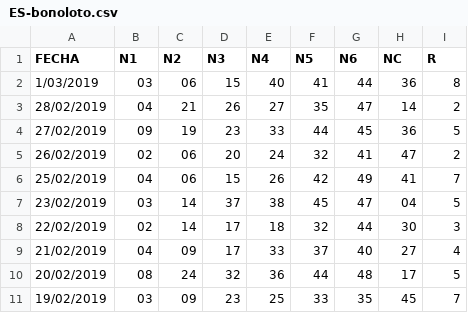
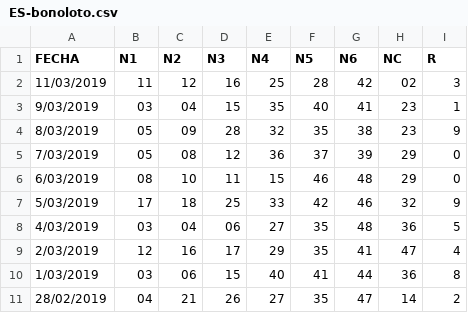
Before and after one commit to jasset75/py-boletus, a CSV file: data/ES-bonoloto.csv, drawn as a sheet; only a part is shown; the shorter side is filled out with more unchanged rows.

```diff
--- a/data/ES-bonoloto.csv
+++ b/data/ES-bonoloto.csv
@@ -1,2 +1,10 @@
 FECHA,N1,N2,N3,N4,N5,N6,NC,R
+11/03/2019,11,12,16,25,28,42,02,3
+9/03/2019,03,04,15,35,40,41,23,1
+8/03/2019,05,09,28,32,35,38,23,9
+7/03/2019,05,08,12,36,37,39,29,0
+6/03/2019,08,10,11,15,46,48,29,0
+5/03/2019,17,18,25,33,42,46,32,9
+4/03/2019,03,04,06,27,35,48,36,5
+2/03/2019,12,16,17,29,35,41,47,4
 1/03/2019,03,06,15,40,41,44,36,8
```
Also changed, not shown: 5 other files.
